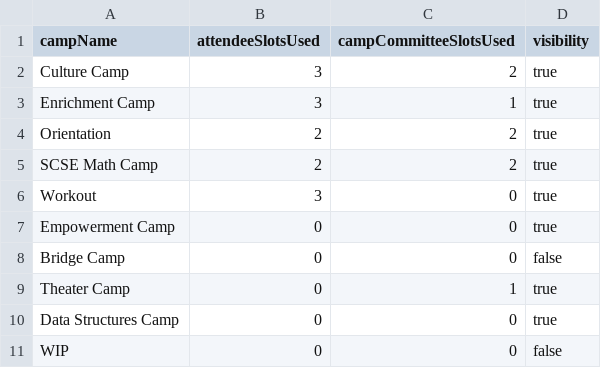
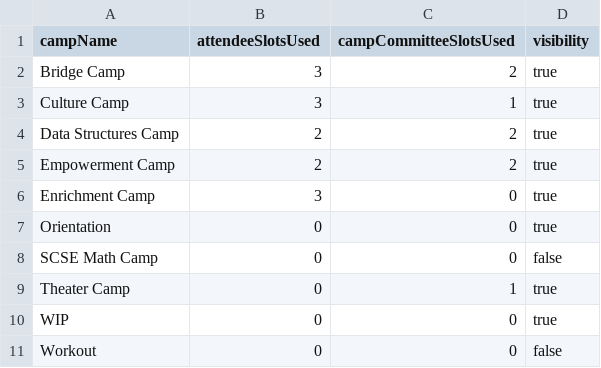
Before and after one commit to Teck-Meng/SC2002-NTU-Project-, a CSV file: data/CampInfo_Attrib.csv, drawn as a sheet.

```diff
--- a/data/CampInfo_Attrib.csv
+++ b/data/CampInfo_Attrib.csv
@@ -1,11 +1,11 @@
 campName,attendeeSlotsUsed,campCommitteeSlotsUsed,visibility,
-Culture Camp,3,2,true,
-Enrichment Camp,3,1,true,
-Orientation,2,2,true,
-SCSE Math Camp,2,2,true,
-Workout,3,0,true,
-Empowerment Camp,0,0,true,
-Bridge Camp,0,0,false,
+Bridge Camp,3,2,true,
+Culture Camp,3,1,true,
+Data Structures Camp,2,2,true,
+Empowerment Camp,2,2,true,
+Enrichment Camp,3,0,true,
+Orientation,0,0,true,
+SCSE Math Camp,0,0,false,
 Theater Camp,0,1,true,
-Data Structures Camp,0,0,true,
-WIP,0,0,false,
+WIP,0,0,true,
+Workout,0,0,false,
```
Also changed, not shown: data/Attendee_List.csv, data/Committee_Member_Camp_List.csv, 54 other files.
